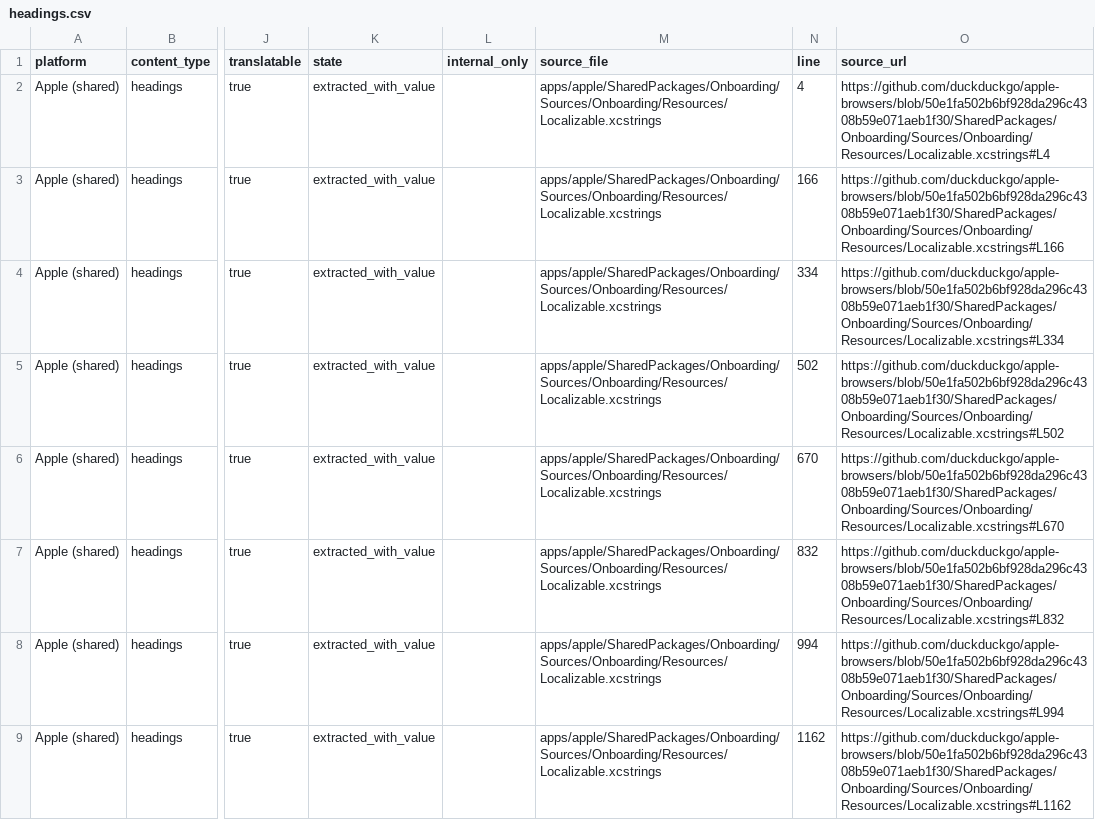
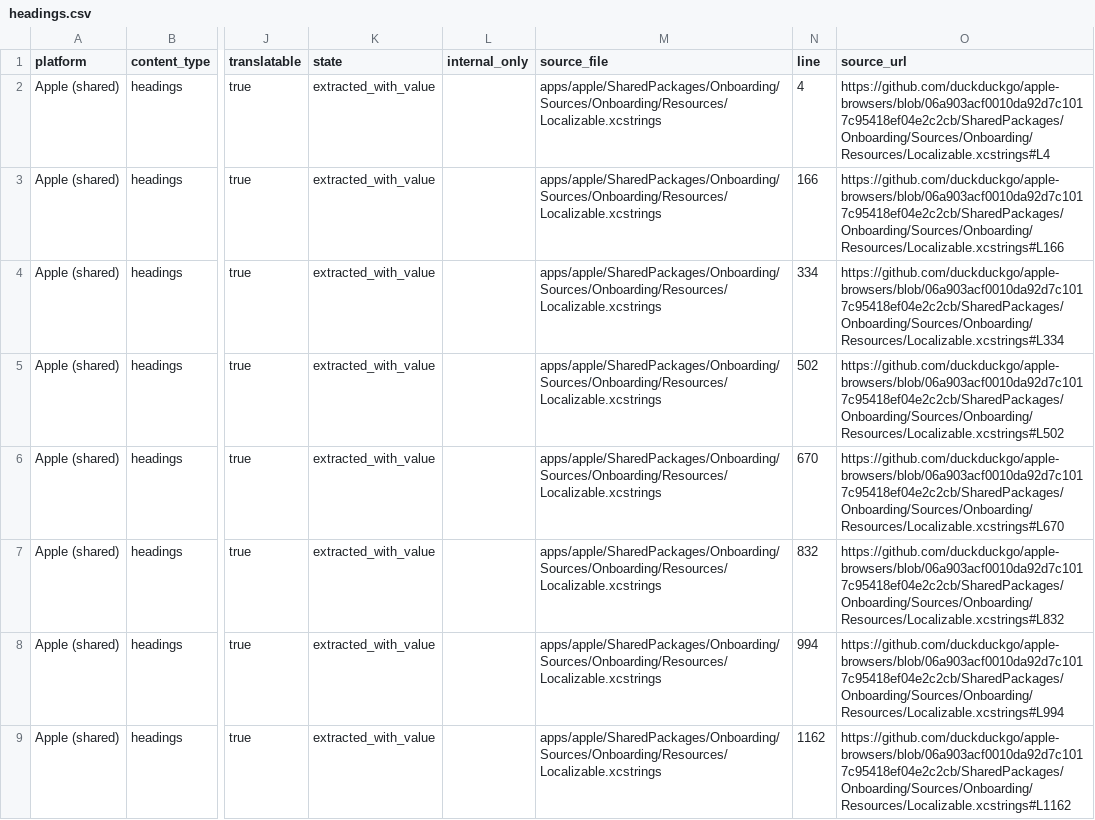
Before and after one commit to duckduckgo/product-copy, a CSV file: strings/apple-shared/headings.csv, drawn as a sheet; only a part is shown, gaps mark what is left out; the diff names each change by its address in the sheet, - before the commit and + after, or states it on an @@ line.

```diff
--- a/strings/apple-shared/headings.csv
+++ b/strings/apple-shared/headings.csv
-O2 (source_url): https://github.com/duckduckgo/apple-browsers/blob/50e1fa502b6bf928da296c4308b59e071aeb1f30/SharedPackages/Onboarding/Sources/Onboarding/Resources/Localizable.xcstrings#L4
+O2 (source_url): https://github.com/duckduckgo/apple-browsers/blob/06a903acf0010da92d7c1017c95418ef04e2c2cb/SharedPackages/Onboarding/Sources/Onboarding/Resources/Localizable.xcstrings#L4
-O3 (source_url): https://github.com/duckduckgo/apple-browsers/blob/50e1fa502b6bf928da296c4308b59e071aeb1f30/SharedPackages/Onboarding/Sources/Onboarding/Resources/Localizable.xcstrings#L166
+O3 (source_url): https://github.com/duckduckgo/apple-browsers/blob/06a903acf0010da92d7c1017c95418ef04e2c2cb/SharedPackages/Onboarding/Sources/Onboarding/Resources/Localizable.xcstrings#L166
-O4 (source_url): https://github.com/duckduckgo/apple-browsers/blob/50e1fa502b6bf928da296c4308b59e071aeb1f30/SharedPackages/Onboarding/Sources/Onboarding/Resources/Localizable.xcstrings#L334
+O4 (source_url): https://github.com/duckduckgo/apple-browsers/blob/06a903acf0010da92d7c1017c95418ef04e2c2cb/SharedPackages/Onboarding/Sources/Onboarding/Resources/Localizable.xcstrings#L334
-O5 (source_url): https://github.com/duckduckgo/apple-browsers/blob/50e1fa502b6bf928da296c4308b59e071aeb1f30/SharedPackages/Onboarding/Sources/Onboarding/Resources/Localizable.xcstrings#L502
+O5 (source_url): https://github.com/duckduckgo/apple-browsers/blob/06a903acf0010da92d7c1017c95418ef04e2c2cb/SharedPackages/Onboarding/Sources/Onboarding/Resources/Localizable.xcstrings#L502
-O6 (source_url): https://github.com/duckduckgo/apple-browsers/blob/50e1fa502b6bf928da296c4308b59e071aeb1f30/SharedPackages/Onboarding/Sources/Onboarding/Resources/Localizable.xcstrings#L670
+O6 (source_url): https://github.com/duckduckgo/apple-browsers/blob/06a903acf0010da92d7c1017c95418ef04e2c2cb/SharedPackages/Onboarding/Sources/Onboarding/Resources/Localizable.xcstrings#L670
-O7 (source_url): https://github.com/duckduckgo/apple-browsers/blob/50e1fa502b6bf928da296c4308b59e071aeb1f30/SharedPackages/Onboarding/Sources/Onboarding/Resources/Localizable.xcstrings#L832
+O7 (source_url): https://github.com/duckduckgo/apple-browsers/blob/06a903acf0010da92d7c1017c95418ef04e2c2cb/SharedPackages/Onboarding/Sources/Onboarding/Resources/Localizable.xcstrings#L832
-O8 (source_url): https://github.com/duckduckgo/apple-browsers/blob/50e1fa502b6bf928da296c4308b59e071aeb1f30/SharedPackages/Onboarding/Sources/Onboarding/Resources/Localizable.xcstrings#L994
+O8 (source_url): https://github.com/duckduckgo/apple-browsers/blob/06a903acf0010da92d7c1017c95418ef04e2c2cb/SharedPackages/Onboarding/Sources/Onboarding/Resources/Localizable.xcstrings#L994
-O9 (source_url): https://github.com/duckduckgo/apple-browsers/blob/50e1fa502b6bf928da296c4308b59e071aeb1f30/SharedPackages/Onboarding/Sources/Onboarding/Resources/Localizable.xcstrings#L1162
+O9 (source_url): https://github.com/duckduckgo/apple-browsers/blob/06a903acf0010da92d7c1017c95418ef04e2c2cb/SharedPackages/Onboarding/Sources/Onboarding/Resources/Localizable.xcstrings#L1162
```
Also changed, not shown: strings/apple-shared/body.csv, strings/apple-shared/buttons.csv, 24 other files.
